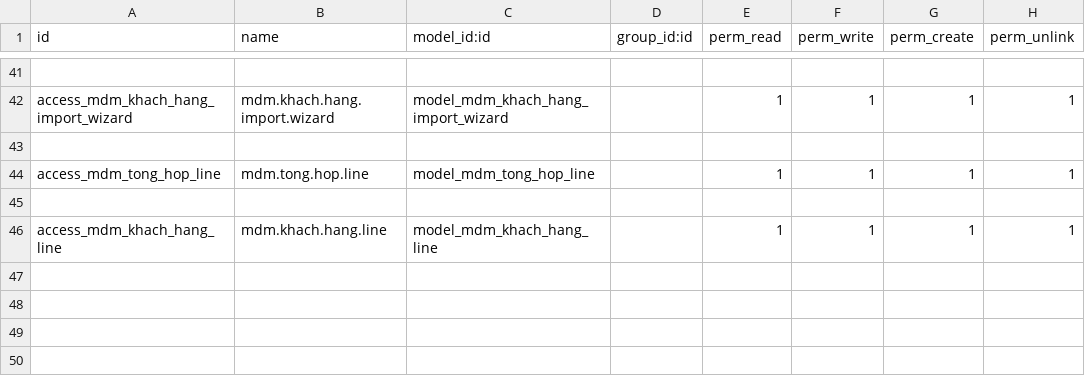
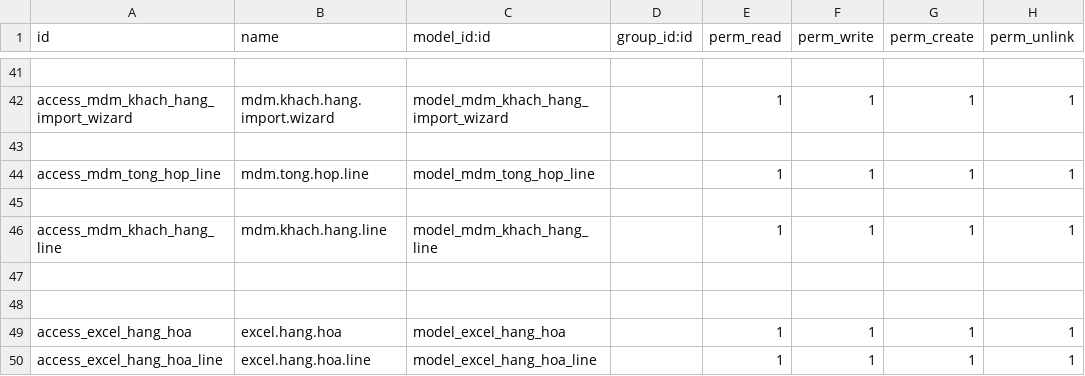
Before and after one commit to sonhasoftware/odoo-customize, a CSV file: sonha_mdm/security/ir.model.access.csv, drawn as a sheet; only a part is shown, gaps mark what is left out; the diff names each change by its address in the sheet, - before the commit and + after, or states it on an @@ line.

```diff
--- a/sonha_mdm/security/ir.model.access.csv
+++ b/sonha_mdm/security/ir.model.access.csv
+row 47: (empty)
+row 48: (empty)
+row 49: access_excel_hang_hoa | excel.hang.hoa | model_excel_hang_hoa |  | 1 | 1 | 1 | 1
+row 50: access_excel_hang_hoa_line | excel.hang.hoa.line | model_excel_hang_hoa_line |  | 1 | 1 | 1 | 1
```
Also changed, not shown: 6 other files.
